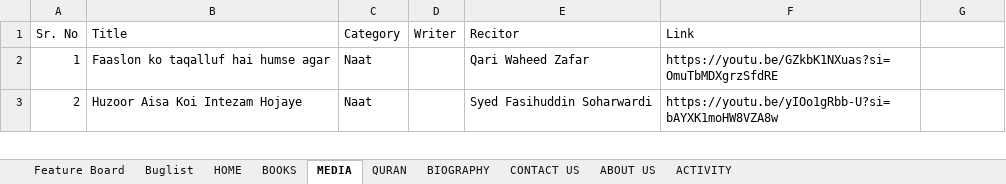
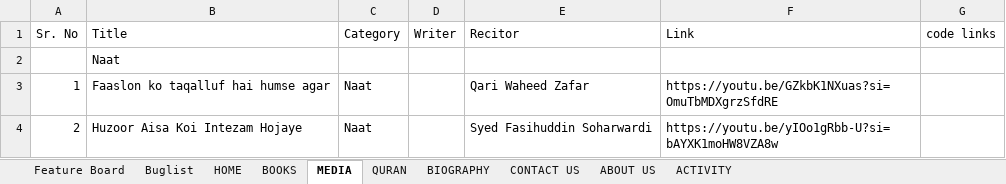
Before and after one commit to MominAli/AbulFatahWeb, an Excel workbook: client/src/assets/tracker/task tracker.xlsx, sheet MEDIA, drawn as a sheet; only a part is shown; values as stored, in another font and other column widths than the file's, no cell formats; the diff covers the shown part only; the diff names each change by its address in the sheet, - before the commit and + after, or states it on an @@ line.

Commit message:
update sheet

```diff
--- a/client/src/assets/tracker/task tracker.xlsx (sheet MEDIA)
+++ b/client/src/assets/tracker/task tracker.xlsx (sheet MEDIA)
-G1: (empty)
+G1: code links
+row 2:  | Naat
```
Also changed, not shown: 1 added row, 7 moved rows and row numbers in column A elsewhere in this sheet, sheet BOOKS, cell formats.
